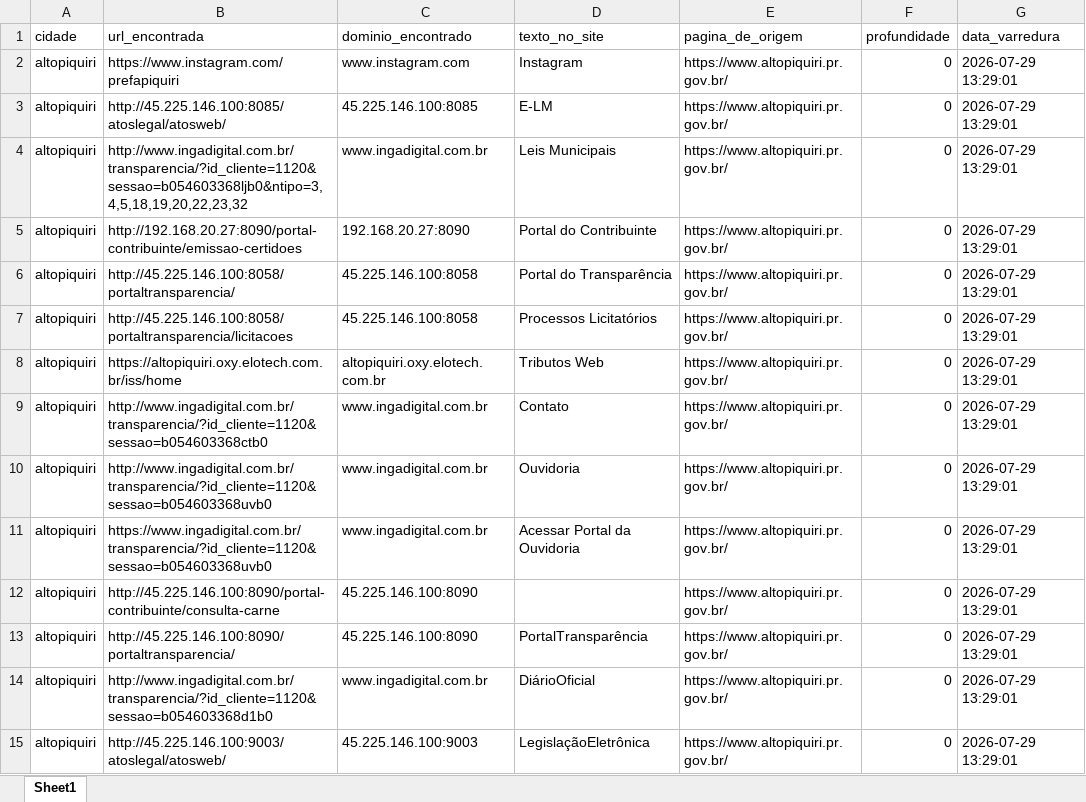
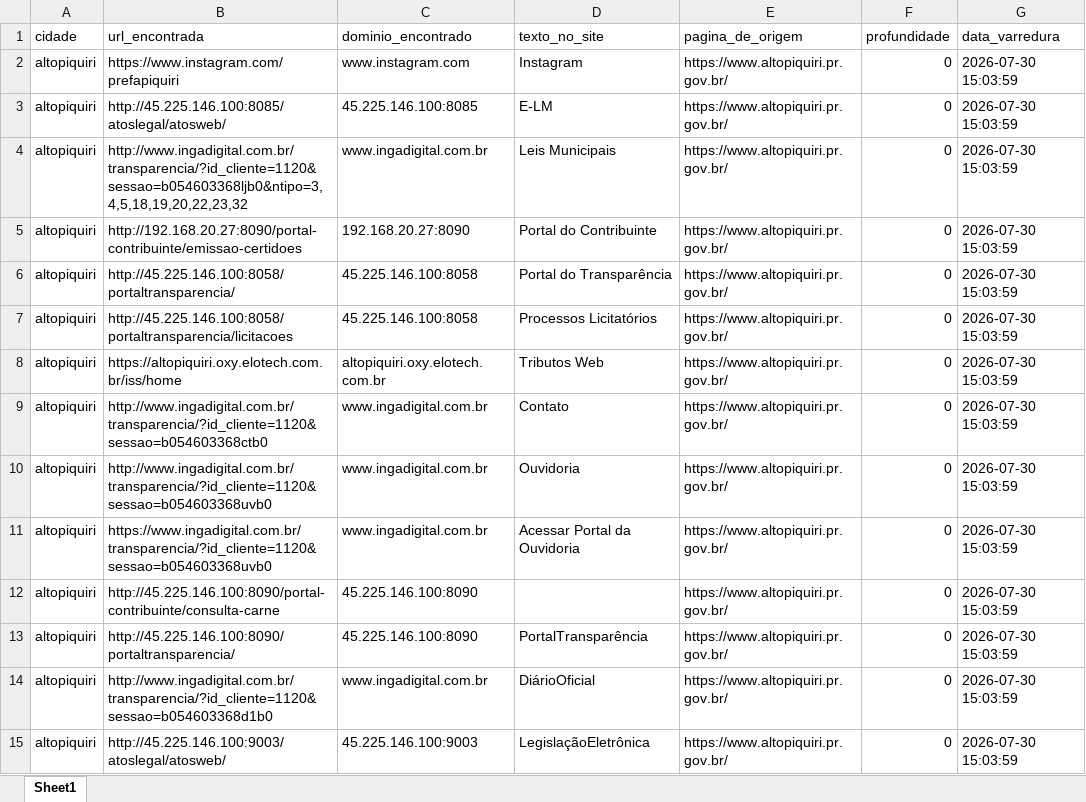
Before and after one commit to ttportela/dados-genero, an Excel workbook: resultados/altopiquiri/inventario_externos.xlsx, sheet Sheet1, drawn as a sheet; only a part is shown; values as stored, in another font and other column widths than the file's, no borders; the diff covers the shown part only; the diff names each change by its address in the sheet, - before the commit and + after, or states it on an @@ line.

```diff
--- a/resultados/altopiquiri/inventario_externos.xlsx (sheet Sheet1)
+++ b/resultados/altopiquiri/inventario_externos.xlsx (sheet Sheet1)
-G2:G15 (data_varredura): 2026-07-29 13:29:01
+G2:G15 (data_varredura): 2026-07-30 15:03:59
```
Also changed, not shown: 732 edited cells elsewhere in this sheet, resultados/abatia/erros_varredura.xlsx, resultados/abatia/inventario_externos.xlsx, 41 other files.
